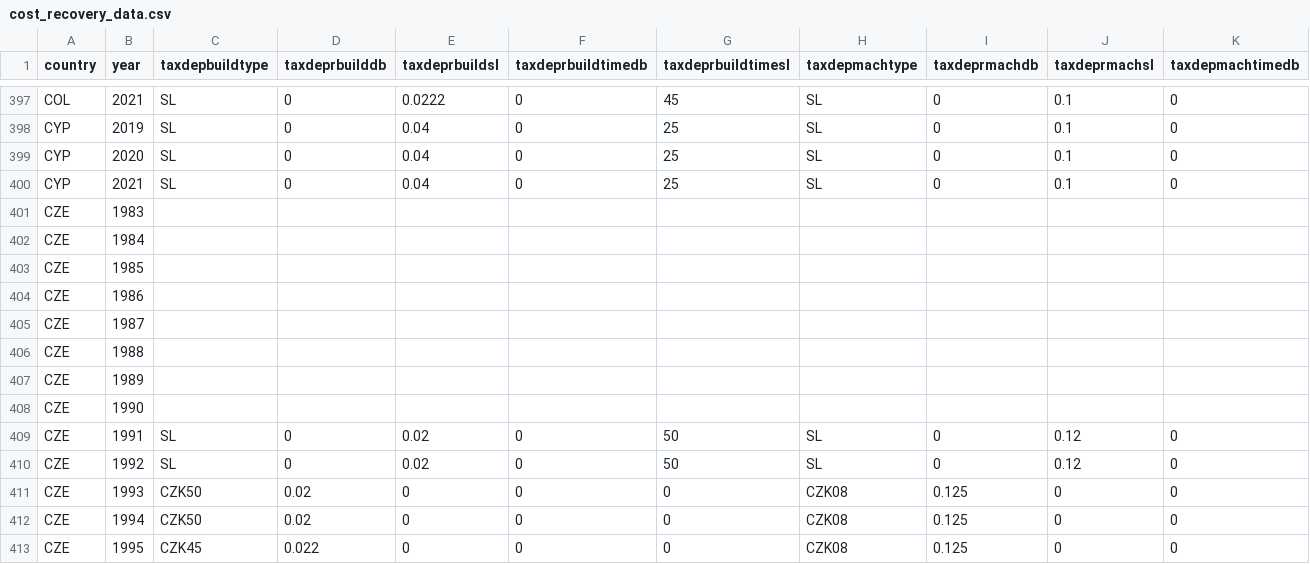
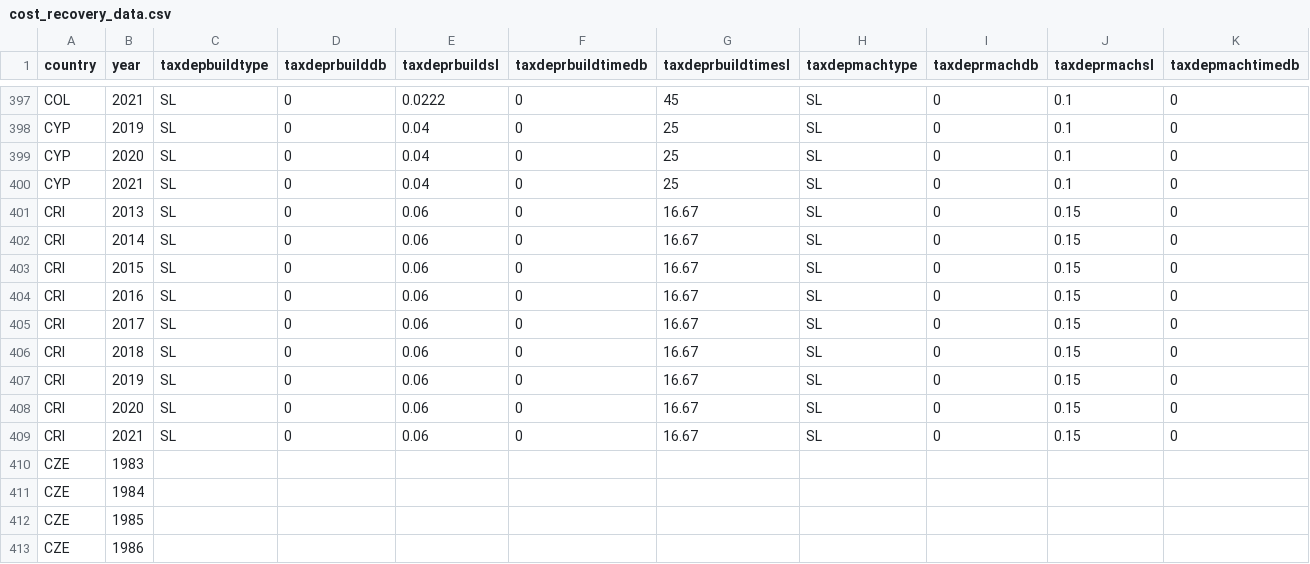
Before and after one commit to TaxFoundation/capital-cost-recovery, a CSV file: source-data/cost_recovery_data.csv, drawn as a sheet; only a part is shown, gaps mark what is left out; the shorter side is filled out with more unchanged rows; rows hold the shown columns only; the diff names each change by its address in the sheet, - before the commit and + after, or states it on an @@ line.

Commit message:
Add CRI

```diff
--- a/source-data/cost_recovery_data.csv
+++ b/source-data/cost_recovery_data.csv
+row 401: CRI | 2013 | SL | 0 | 0.06 | 0 | 16.67 | SL | 0 | 0.15 | 0
+row 402: CRI | 2014 | SL | 0 | 0.06 | 0 | 16.67 | SL | 0 | 0.15 | 0
+row 403: CRI | 2015 | SL | 0 | 0.06 | 0 | 16.67 | SL | 0 | 0.15 | 0
+row 404: CRI | 2016 | SL | 0 | 0.06 | 0 | 16.67 | SL | 0 | 0.15 | 0
+row 405: CRI | 2017 | SL | 0 | 0.06 | 0 | 16.67 | SL | 0 | 0.15 | 0
+row 406: CRI | 2018 | SL | 0 | 0.06 | 0 | 16.67 | SL | 0 | 0.15 | 0
+row 407: CRI | 2019 | SL | 0 | 0.06 | 0 | 16.67 | SL | 0 | 0.15 | 0
+row 408: CRI | 2020 | SL | 0 | 0.06 | 0 | 16.67 | SL | 0 | 0.15 | 0
+row 409: CRI | 2021 | SL | 0 | 0.06 | 0 | 16.67 | SL | 0 | 0.15 | 0
```
